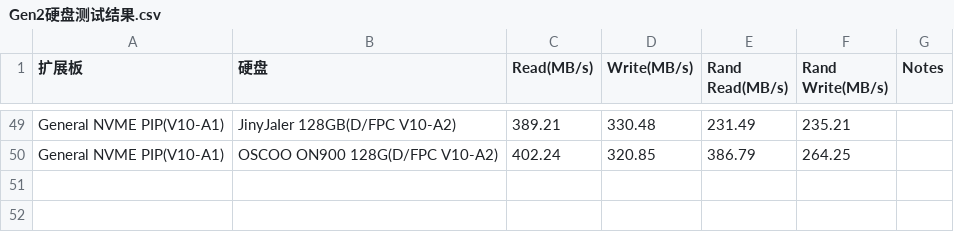
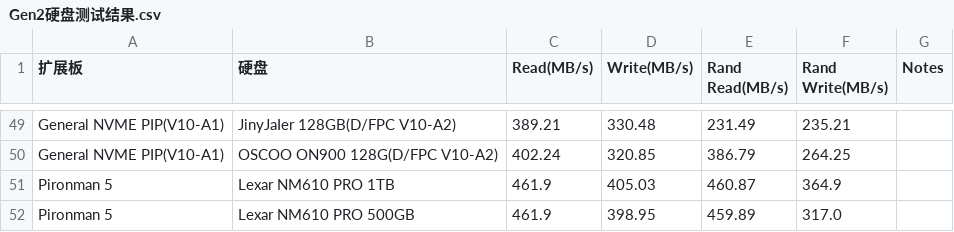
Before and after one commit to sunfounder/rpi-test-tools, a CSV file: storage-test/Gen2硬盘测试结果.csv, drawn as a sheet; only a part is shown, gaps mark what is left out.

Commit message:
Update Gen2硬盘测试结果.csv

```diff
--- a/storage-test/Gen2硬盘测试结果.csv
+++ b/storage-test/Gen2硬盘测试结果.csv
@@ -50 +50,3 @@ General NVME PIP(V10-A1),JinyJaIer 128GB(D/FPC V10-A2) ,389.21,330.48,231.49,235
 General NVME PIP(V10-A1),OSCOO ON900 128G(D/FPC V10-A2) ,402.24,320.85,386.79,264.25,
+Pironman 5,Lexar NM610 PRO 1TB,461.9,405.03,460.87,364.9,
+Pironman 5,Lexar NM610 PRO 500GB,461.9,398.95,459.89,317.0,
```
